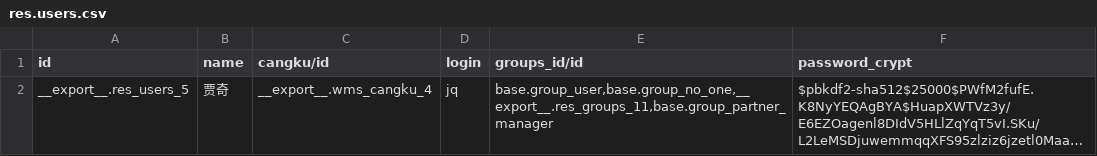
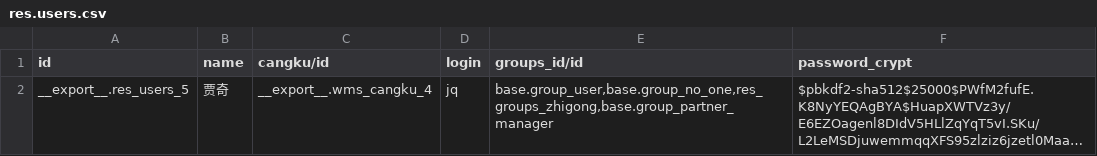
Before and after one commit to VanSiran/jindian-wms, a CSV file: data/res.users.csv, drawn as a sheet; long unchanged cells end in …; the diff names each change by its address in the sheet, - before the commit and + after, or states it on an @@ line.

```diff
--- a/data/res.users.csv
+++ b/data/res.users.csv
-E2 (groups_id/id): base.group_user,base.group_no_one,__export__.res_groups_11,base.group_partner_manager
+E2 (groups_id/id): base.group_user,base.group_no_one,res_groups_zhigong,base.group_partner_manager
```
Also changed, not shown: data/ir.model.access.csv, data/ir.rule.csv, 3 other files.
